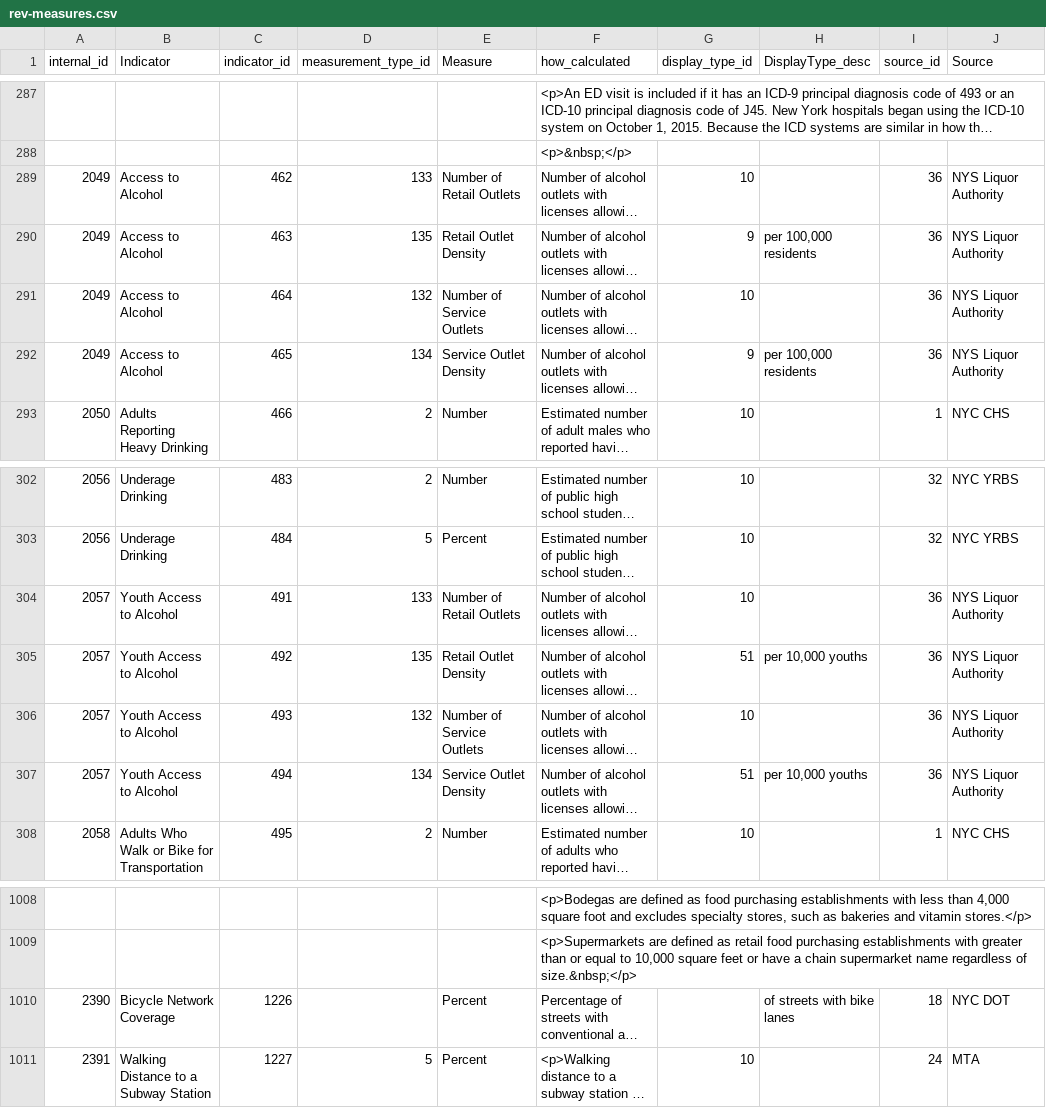
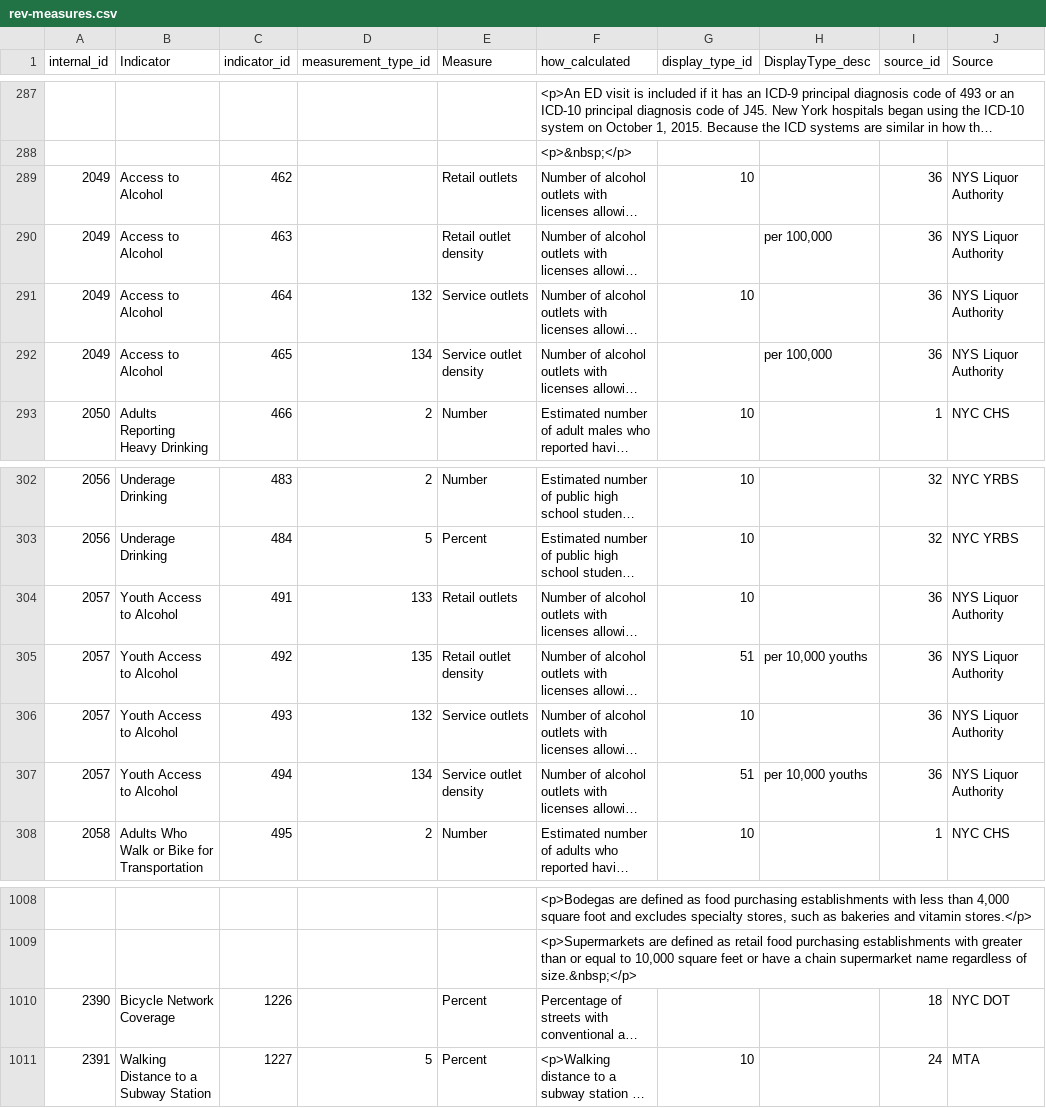
Before and after one commit to nycehs/Portal-Prototype-Working-Files, a CSV file: contentaudit/rev-measures.csv, drawn as a sheet; only a part is shown, gaps mark what is left out; long unchanged cells end in …; the diff names each change by its address in the sheet, - before the commit and + after, or states it on an @@ line.

```diff
--- a/contentaudit/rev-measures.csv
+++ b/contentaudit/rev-measures.csv
-D289 (measurement_type_id): 133
+D289 (measurement_type_id): (empty)
-E289 (Measure): Number of Retail Outlets
+E289 (Measure): Retail outlets
-D290 (measurement_type_id): 135
+D290 (measurement_type_id): (empty)
-E290 (Measure): Retail Outlet Density
+E290 (Measure): Retail outlet density
-G290 (display_type_id): 9
+G290 (display_type_id): (empty)
-H290 (DisplayType_desc): per 100,000 residents
+H290 (DisplayType_desc): per 100,000
-E291 (Measure): Number of Service Outlets
+E291 (Measure): Service outlets
-E292 (Measure): Service Outlet Density
+E292 (Measure): Service outlet density
-G292 (display_type_id): 9
+G292 (display_type_id): (empty)
-H292 (DisplayType_desc): per 100,000 residents
+H292 (DisplayType_desc): per 100,000
-E304 (Measure): Number of Retail Outlets
+E304 (Measure): Retail outlets
-E305 (Measure): Retail Outlet Density
+E305 (Measure): Retail outlet density
-E306 (Measure): Number of Service Outlets
+E306 (Measure): Service outlets
-E307 (Measure): Service Outlet Density
+E307 (Measure): Service outlet density
-H1010 (DisplayType_desc): of streets with bike lanes
+H1010 (DisplayType_desc): (empty)
```
Also changed, not shown: contentaudit/rev-indicators.csv.
